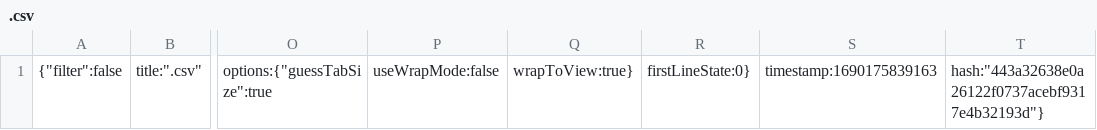
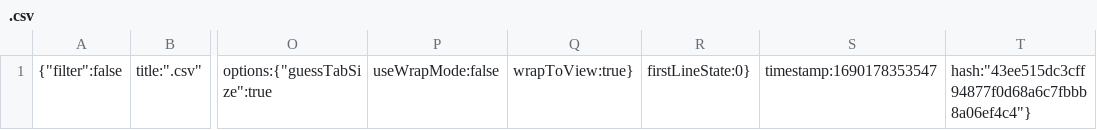
Before and after one commit to moveho/mojji-frontend, a CSV file: .c9/metadata/environment/efs/crawling_csv/.csv, drawn as a sheet; only a part is shown, gaps mark what is left out; the diff names each change by its address in the sheet, - before the commit and + after, or states it on an @@ line.

```diff
--- a/.c9/metadata/environment/efs/crawling_csv/.csv
+++ b/.c9/metadata/environment/efs/crawling_csv/.csv
-S1: timestamp:1690175839163
+S1: timestamp:1690178353547
-T1: hash:"443a32638e0a26122f0737acebf9317e4b32193d"}
+T1: hash:"43ee515dc3cff94877f0d68a6c7fbbb8a06ef4c4"}
```
Also changed, not shown: 4 other files.
